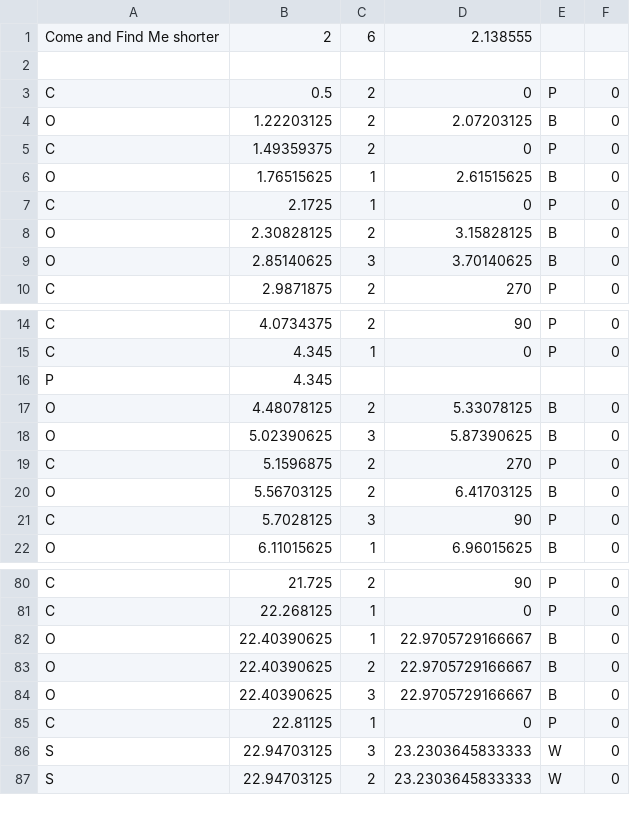
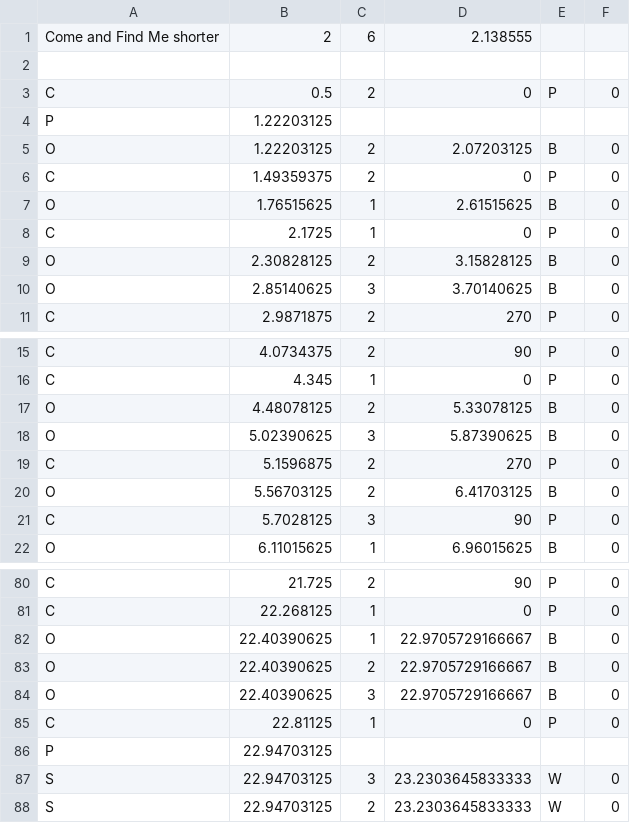
Before and after one commit to Higanbana/jam, a CSV file: Assets/Resources/Levels/Come And Find Me.csv, drawn as a sheet; only a part is shown, gaps mark what is left out.

```diff
--- a/Assets/Resources/Levels/Come And Find Me.csv
+++ b/Assets/Resources/Levels/Come And Find Me.csv
@@ -3,2 +3,3 @@ Come and Find Me shorter, 2, 6, 2.138555
 C,0.5,2,0,P,0
+P,1.22203125
 O,1.22203125,2,2.07203125,B,0
@@ -15,3 +16,2 @@ C,4.0734375,2,90,P,0
 C,4.345,1,0,P,0
-P,4.345
 O,4.48078125,2,5.33078125,B,0
@@ -85,2 +85,3 @@ O,22.40390625,3,22.9705729166667,B,0
 C,22.81125,1,0,P,0
+P,22.94703125
 S,22.94703125,3,23.2303645833333,W,0
```
Also changed, not shown: 4 other files.
